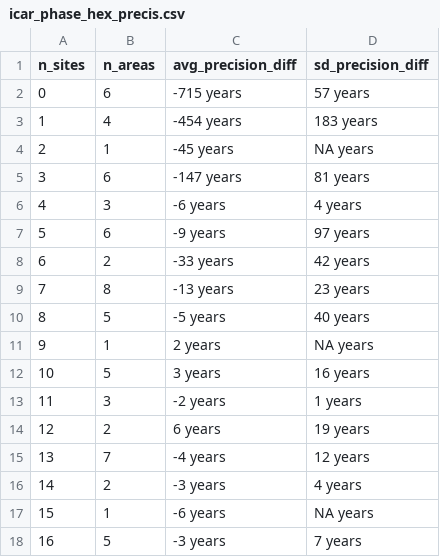
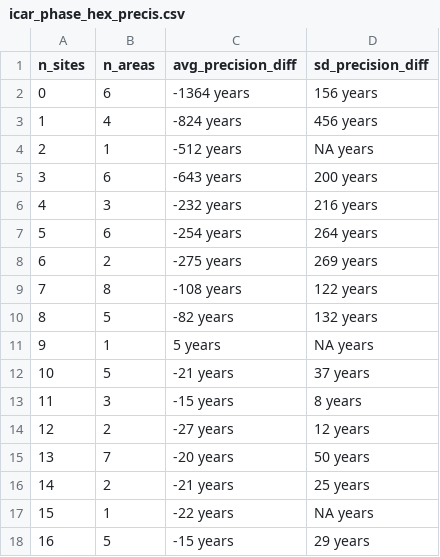
Before and after one commit to AlexesMes/ICAR_dispersal_model, a CSV file: output/tables/icar_phase_hex_precis.csv, drawn as a sheet; only a part is shown; the diff covers the shown part only.

Commit message:
Added accuracy and precision figure
Update figures and tables. Changed from 50% HPDI to 95% HPDI.

```diff
--- a/output/tables/icar_phase_hex_precis.csv
+++ b/output/tables/icar_phase_hex_precis.csv
@@ -1,18 +1,18 @@
 "n_sites","n_areas","avg_precision_diff","sd_precision_diff"
-0,6,"-715 years","57 years"
-1,4,"-454 years","183 years"
-2,1,"-45 years","NA years"
-3,6,"-147 years","81 years"
-4,3,"-6 years","4 years"
-5,6,"-9 years","97 years"
-6,2,"-33 years","42 years"
-7,8,"-13 years","23 years"
-8,5,"-5 years","40 years"
-9,1,"2 years","NA years"
-10,5,"3 years","16 years"
-11,3,"-2 years","1 years"
-12,2,"6 years","19 years"
-13,7,"-4 years","12 years"
-14,2,"-3 years","4 years"
-15,1,"-6 years","NA years"
-16,5,"-3 years","7 years"
+0,6,"-1364 years","156 years"
+1,4,"-824 years","456 years"
+2,1,"-512 years","NA years"
+3,6,"-643 years","200 years"
+4,3,"-232 years","216 years"
+5,6,"-254 years","264 years"
+6,2,"-275 years","269 years"
+7,8,"-108 years","122 years"
+8,5,"-82 years","132 years"
+9,1,"5 years","NA years"
+10,5,"-21 years","37 years"
+11,3,"-15 years","8 years"
+12,2,"-27 years","12 years"
+13,7,"-20 years","50 years"
+14,2,"-21 years","25 years"
+15,1,"-22 years","NA years"
+16,5,"-15 years","29 years"
```
Also changed, not shown: 12 edited cells elsewhere in this file, 7 other files.
